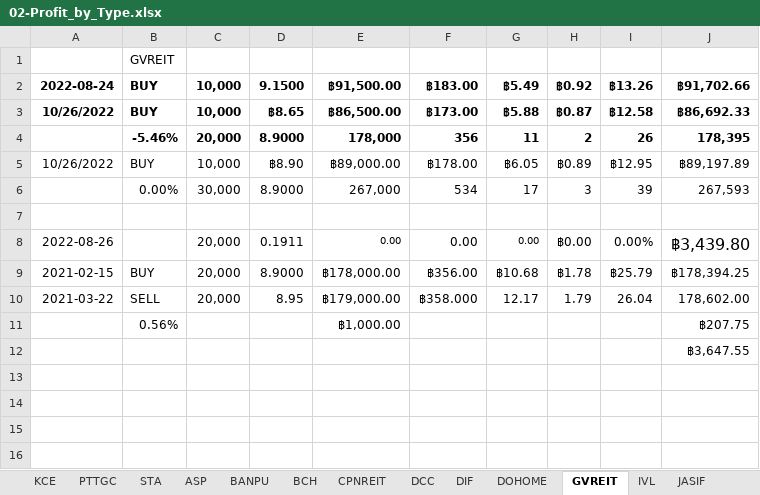
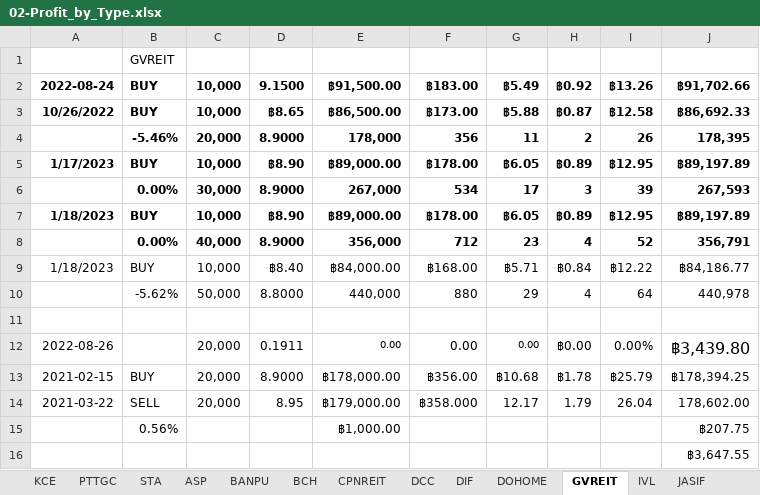
Before and after one commit to santimcs/A7, an Excel workbook: Excel/02-Profit_by_Type.xlsx, sheet GVREIT, drawn as a sheet; values as stored, in another font and other column widths than the file's, no borders; the diff names each change by its address in the sheet, - before the commit and + after, or states it on an @@ line.

```diff
--- a/Excel/02-Profit_by_Type.xlsx (sheet GVREIT)
+++ b/Excel/02-Profit_by_Type.xlsx (sheet GVREIT)
-A5: 10/26/2022
+A5: 1/17/2023
-A5:J5 bold: off
+A5:J5 bold: on
-B6:J6 bold: off
+B6:J6 bold: on
+row 7: 1/18/2023 | BUY | 10,000 | ฿8.90 | ฿89,000.00 | ฿178.00 | ฿6.05 | ฿0.89 | ฿12.95 | ฿89,197.89
+row 8:  | 0.00% | 40,000 | 8.9000 | 356,000 | 712 | 23 | 4 | 52 | 356,791
+row 9: 1/18/2023 | BUY | 10,000 | ฿8.40 | ฿84,000.00 | ฿168.00 | ฿5.71 | ฿0.84 | ฿12.22 | ฿84,186.77
+row 10:  | -5.62% | 50,000 | 8.8000 | 440,000 | 880 | 29 | 4 | 64 | 440,978
```
Also changed, not shown: sheet PTTGC, Excel/01-CashFlow.xlsx, Excel/03-PNL.xlsx, 28 other files.
